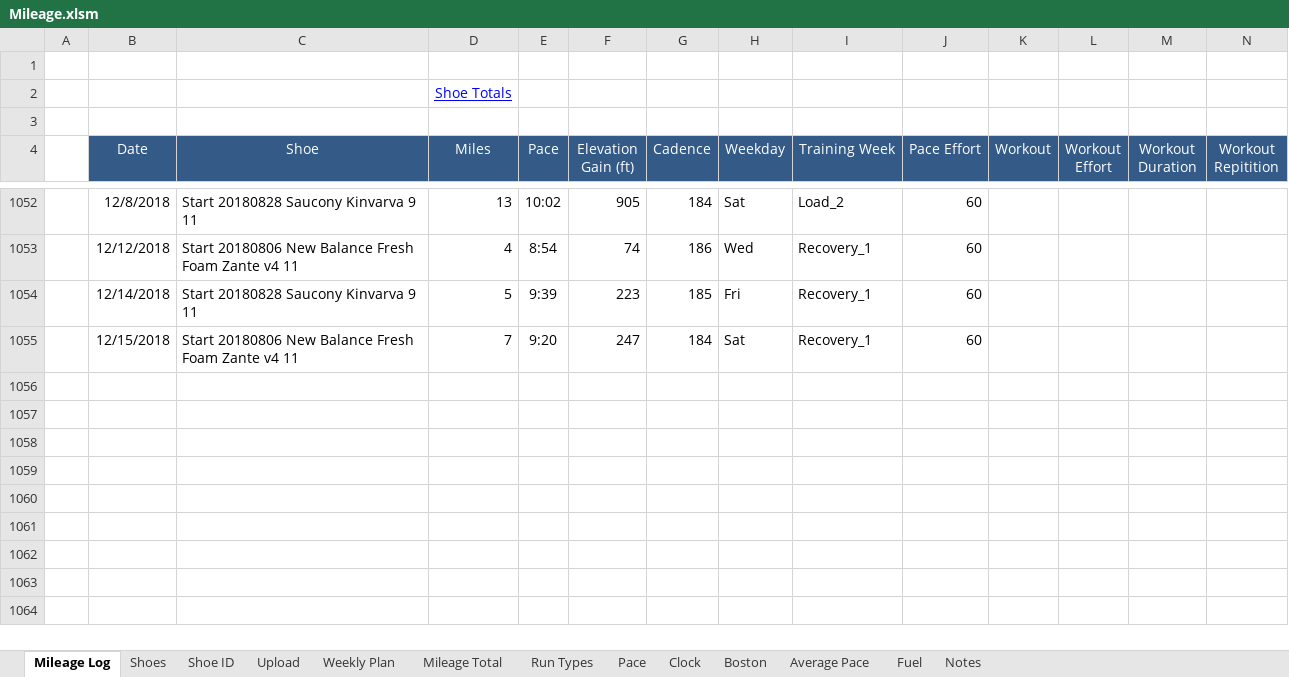
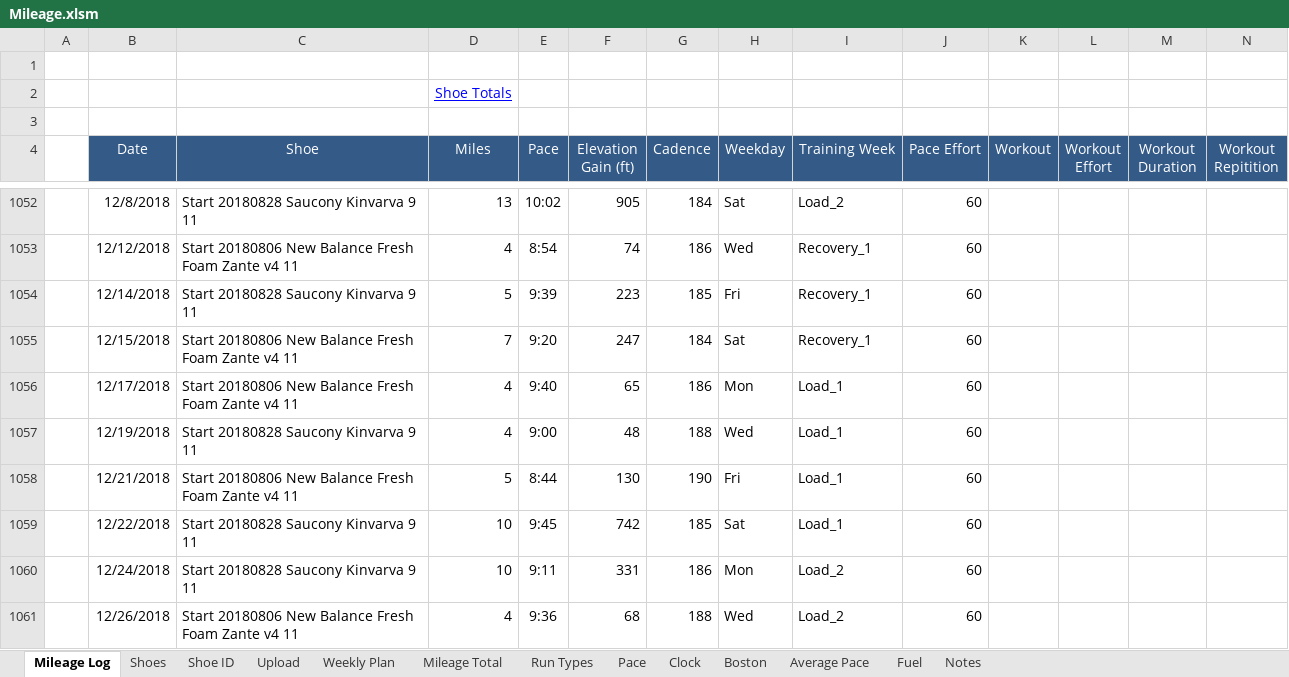
Before and after one commit to primalrun/hca_psg, an Excel workbook: Mileage.xlsm, sheet Mileage Log, drawn as a sheet; only a part is shown, gaps mark what is left out; values as stored, in another font and other column widths than the file's, no borders; rows hold the shown columns only; the diff names each change by its address in the sheet, - before the commit and + after, or states it on an @@ line.

Commit message:
Add files via upload

```diff
--- a/Mileage.xlsm (sheet Mileage Log)
+++ b/Mileage.xlsm (sheet Mileage Log)
+row 1056:  | 12/17/2018 | Start 20180806 New Balance Fresh Foam Zante v4 11 | 4 | 9:40 | 65 | 186 | Mon | Load_1 | 60
+row 1057:  | 12/19/2018 | Start 20180828 Saucony Kinvarva 9 11 | 4 | 9:00 | 48 | 188 | Wed | Load_1 | 60
+row 1058:  | 12/21/2018 | Start 20180806 New Balance Fresh Foam Zante v4 11 | 5 | 8:44 | 130 | 190 | Fri | Load_1 | 60
+row 1059:  | 12/22/2018 | Start 20180828 Saucony Kinvarva 9 11 | 10 | 9:45 | 742 | 185 | Sat | Load_1 | 60
+row 1060:  | 12/24/2018 | Start 20180828 Saucony Kinvarva 9 11 | 10 | 9:11 | 331 | 186 | Mon | Load_2 | 60
+row 1061:  | 12/26/2018 | Start 20180806 New Balance Fresh Foam Zante v4 11 | 4 | 9:36 | 68 | 188 | Wed | Load_2 | 60
```
Also changed, not shown: sheet Mileage Total, charts or pictures.
